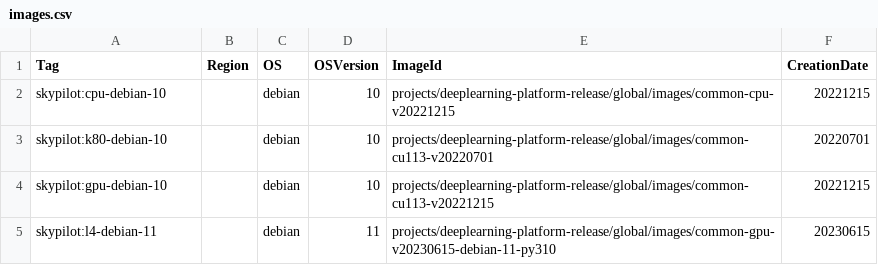
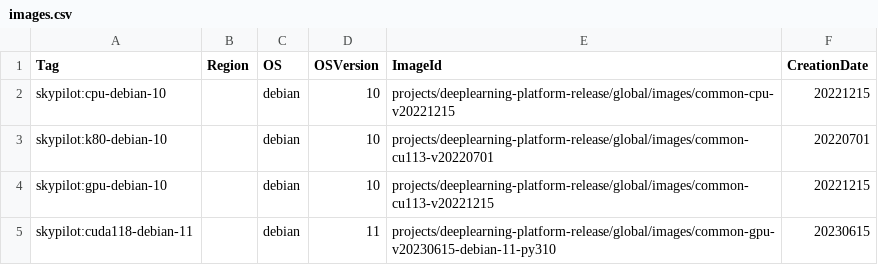
Before and after one commit to skypilot-org/skypilot-catalog, a CSV file: catalogs/v5/gcp/images.csv, drawn as a sheet.

Commit message:
change image name to be more specific

```diff
--- a/catalogs/v5/gcp/images.csv
+++ b/catalogs/v5/gcp/images.csv
@@ -4,2 +4,2 @@ skypilot:k80-debian-10,,debian,10,projects/deeplearning-platform-release/global/
 skypilot:gpu-debian-10,,debian,10,projects/deeplearning-platform-release/global/images/common-cu113-v20221215,20221215
-skypilot:l4-debian-11,,debian,11,projects/deeplearning-platform-release/global/images/common-gpu-v20230615-debian-11-py310,20230615
+skypilot:cuda118-debian-11,,debian,11,projects/deeplearning-platform-release/global/images/common-gpu-v20230615-debian-11-py310,20230615
```
